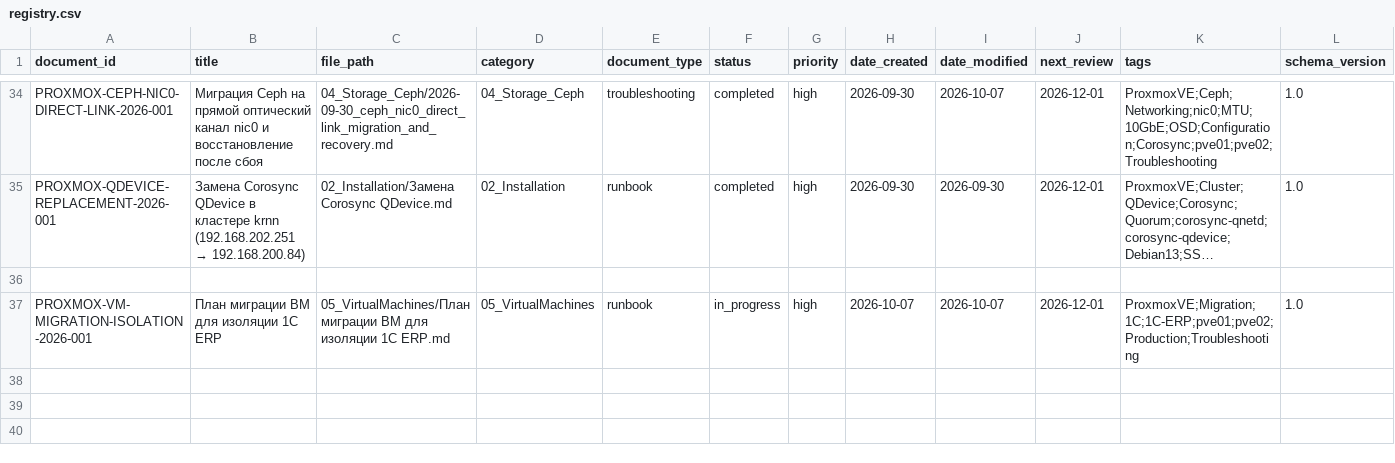
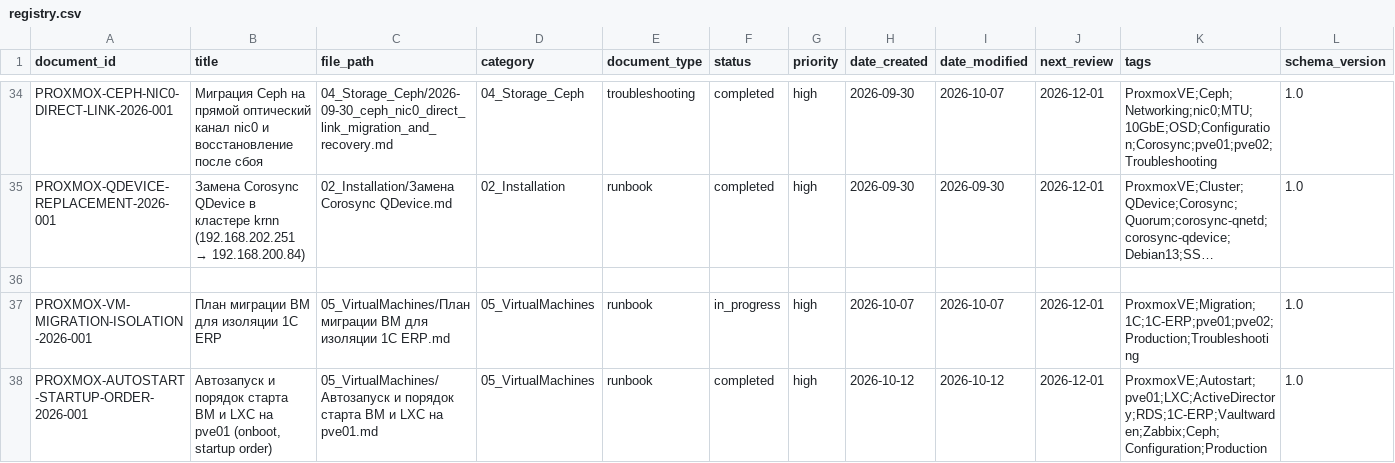
Before and after one commit to cladkyimaffin-hue/korona, a CSV file: Proxmox/00_Meta/registry.csv, drawn as a sheet; only a part is shown, gaps mark what is left out; long unchanged cells end in …; the diff names each change by its address in the sheet, - before the commit and + after, or states it on an @@ line.

```diff
--- a/Proxmox/00_Meta/registry.csv
+++ b/Proxmox/00_Meta/registry.csv
+row 38: PROXMOX-AUTOSTART-STARTUP-ORDER-2026-001 | Автозапуск и порядок старта ВМ и LXC на pve01 (onboot, startup order) | 05_VirtualMachines/Автозапуск и порядок старта ВМ и LXC на pve01.md | 05_VirtualMachines | runbook | completed | high | 2026-10-12 | 2026-10-12 | 2026-12-01 | ProxmoxVE;Autostart;pve01;LXC;ActiveDirectory;RDS;1C-ERP;Vaultwarden;Zabbix;Ceph;Configuration;Production | 1.0
```
Also changed, not shown: 3 other files.
